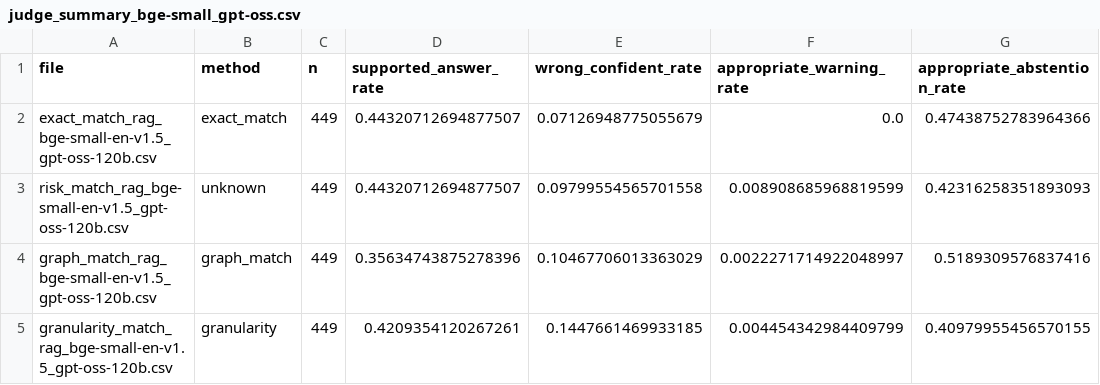
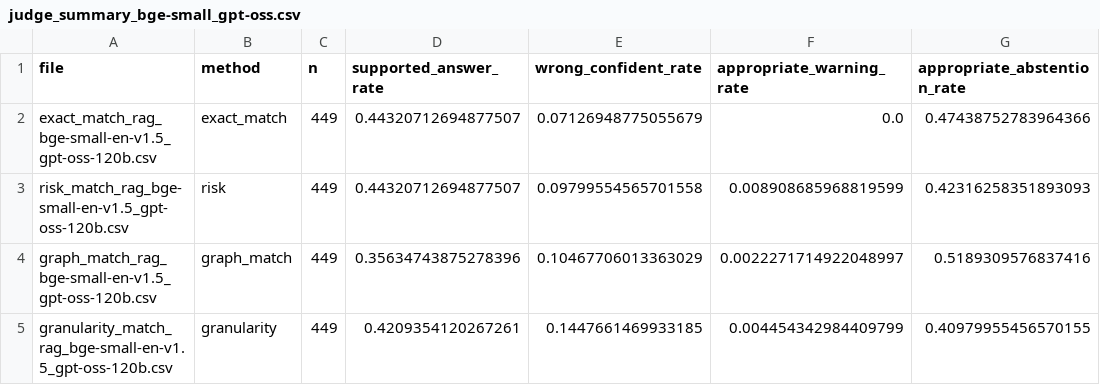
Before and after one commit to meenuravi18/wildfire_research_project, a CSV file: judge_summary_bge-small_gpt-oss.csv, drawn as a sheet; only a part is shown; the diff names each change by its address in the sheet, - before the commit and + after, or states it on an @@ line.

Commit message:
Update risk_match entry in judge_summary CSV

```diff
--- a/judge_summary_bge-small_gpt-oss.csv
+++ b/judge_summary_bge-small_gpt-oss.csv
-B3 (method): unknown
+B3 (method): risk
```
